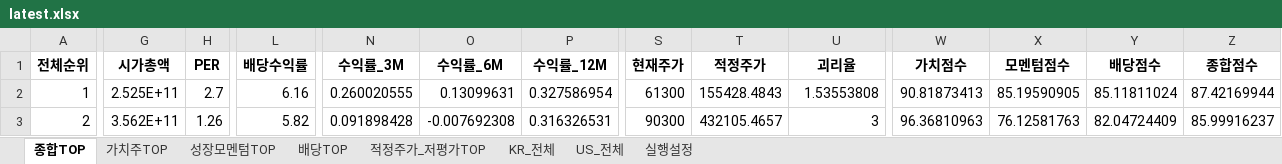
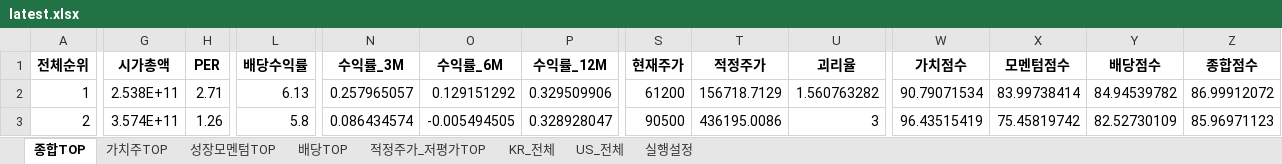
Before and after one commit to cskono1csm/stock-scanner, an Excel workbook: docs/reports/latest.xlsx, sheet 종합TOP, drawn as a sheet; only a part is shown, gaps mark what is left out; values as stored, in another font and other column widths than the file's, no borders; the diff covers the shown part only; the diff names each change by its address in the sheet, - before the commit and + after, or states it on an @@ line.

```diff
--- a/docs/reports/latest.xlsx (sheet 종합TOP)
+++ b/docs/reports/latest.xlsx (sheet 종합TOP)
-G2 (시가총액): 2.525E+11
+G2 (시가총액): 2.538E+11
-H2 (PER): 2.7
+H2 (PER): 2.71
-L2 (배당수익률): 6.16
+L2 (배당수익률): 6.13
-N2 (수익률_3M): 0.260020555
+N2 (수익률_3M): 0.257965057
-O2 (수익률_6M): 0.13099631
+O2 (수익률_6M): 0.129151292
-P2 (수익률_12M): 0.327586954
+P2 (수익률_12M): 0.329509906
-S2 (현재주가): 61300
+S2 (현재주가): 61200
-T2 (적정주가): 155428.4843
+T2 (적정주가): 156718.7129
-U2 (괴리율): 1.53553808
+U2 (괴리율): 1.560763282
-W2 (가치점수): 90.81873413
+W2 (가치점수): 90.79071534
-X2 (모멘텀점수): 85.19590905
+X2 (모멘텀점수): 83.99738414
-Y2 (배당점수): 85.11811024
+Y2 (배당점수): 84.94539782
-Z2 (종합점수): 87.42169944
+Z2 (종합점수): 86.99912072
-G3 (시가총액): 3.562E+11
+G3 (시가총액): 3.574E+11
-L3 (배당수익률): 5.82
+L3 (배당수익률): 5.8
-N3 (수익률_3M): 0.091898428
+N3 (수익률_3M): 0.086434574
-O3 (수익률_6M): -0.007692308
+O3 (수익률_6M): -0.005494505
-P3 (수익률_12M): 0.316326531
+P3 (수익률_12M): 0.328928047
-S3 (현재주가): 90300
+S3 (현재주가): 90500
-T3 (적정주가): 432105.4657
+T3 (적정주가): 436195.0086
-W3 (가치점수): 96.36810963
+W3 (가치점수): 96.43515419
-X3 (모멘텀점수): 76.12581763
+X3 (모멘텀점수): 75.45819742
-Y3 (배당점수): 82.04724409
+Y3 (배당점수): 82.52730109
-Z3 (종합점수): 85.99916237
+Z3 (종합점수): 85.96971123
```
Also changed, not shown: 1931 edited cells elsewhere in this sheet, sheet KR_전체, sheet US_전체, sheet 배당TOP, sheet 적정주가_저평가TOP, sheet 성장모멘텀TOP, sheet 가치주TOP, 1 more sheet, 1 other file.
